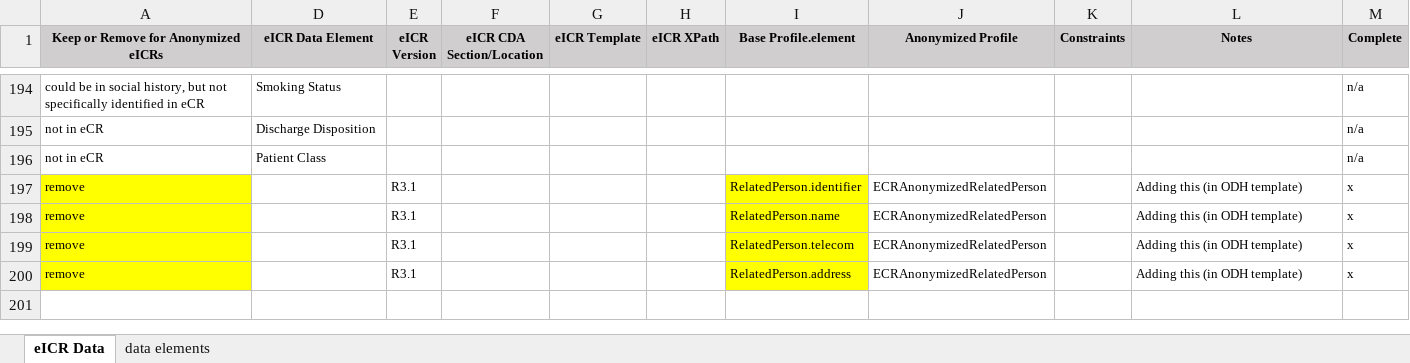
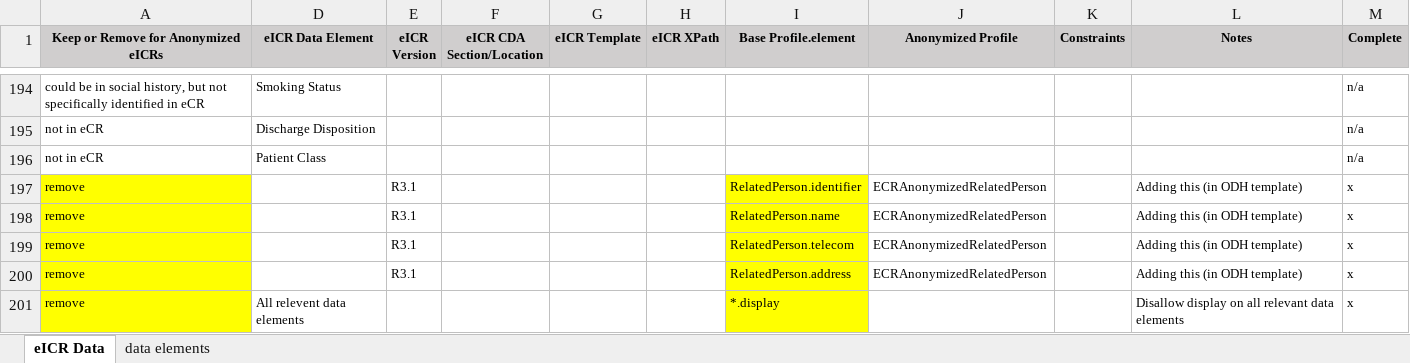
Before and after one commit to lantanagroup/FHIR-us-eicr-anonymized, an Excel workbook: requirements/Anonymized eicrdataneedsv14_working.xlsx, sheet eICR Data, drawn as a sheet; only a part is shown, gaps mark what is left out; values as stored, in another font and other column widths than the file's, no borders; the diff names each change by its address in the sheet, - before the commit and + after, or states it on an @@ line.

Commit message:
Update spreadsheet, fix profile name in constraint

```diff
--- a/requirements/Anonymized eicrdataneedsv14_working.xlsx (sheet eICR Data)
+++ b/requirements/Anonymized eicrdataneedsv14_working.xlsx (sheet eICR Data)
+row 201: remove | All relevent data elements |  |  |  |  | *.display |  |  | Disallow display on all relevant data elements | x
```
Also changed, not shown: 1 other file.
